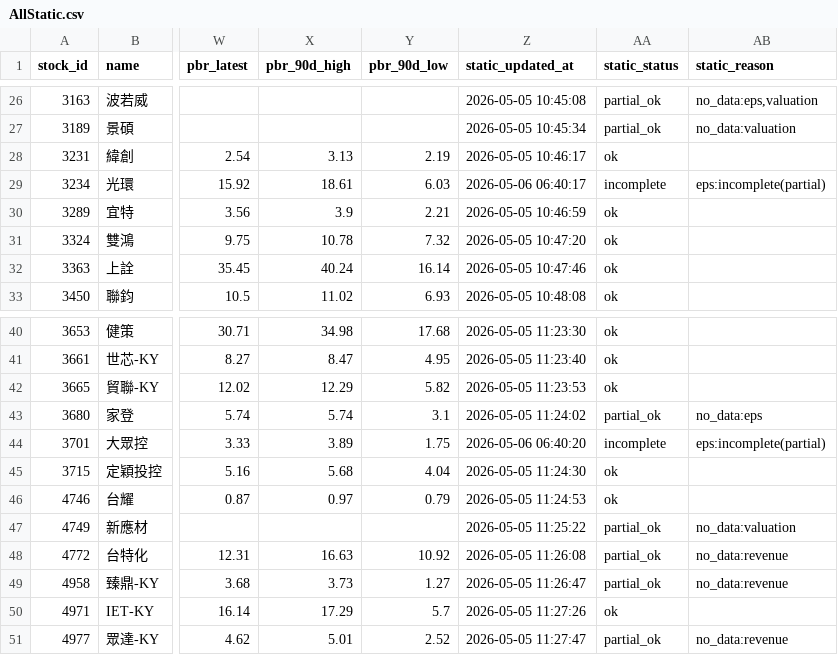
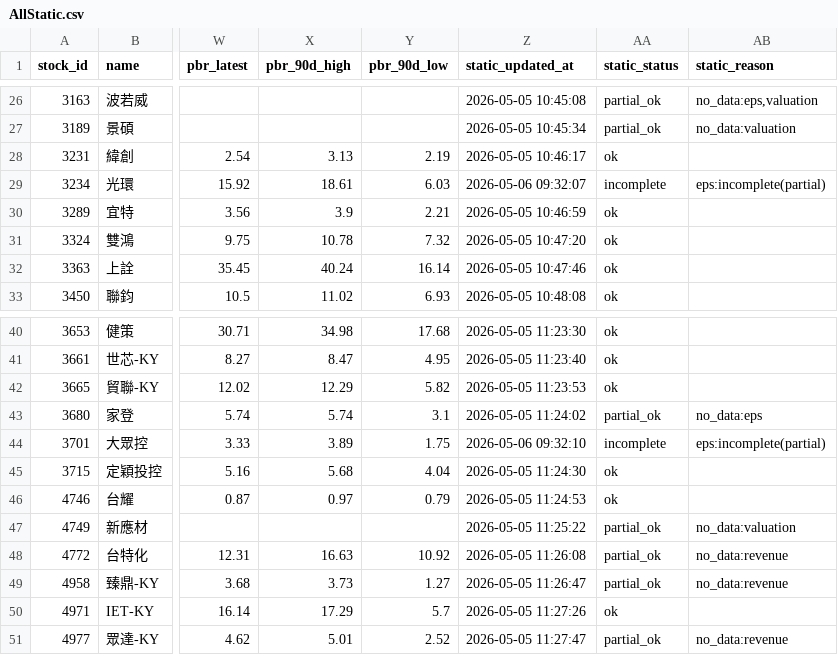
Before and after one commit to Nicole0101/StockNext-report, a CSV file: AllStatic.csv, drawn as a sheet; only a part is shown, gaps mark what is left out; the diff names each change by its address in the sheet, - before the commit and + after, or states it on an @@ line.

```diff
--- a/AllStatic.csv
+++ b/AllStatic.csv
-Z29 (static_updated_at): 2026-05-06 06:40:17
+Z29 (static_updated_at): 2026-05-06 09:32:07
-Z44 (static_updated_at): 2026-05-06 06:40:20
+Z44 (static_updated_at): 2026-05-06 09:32:10
```
